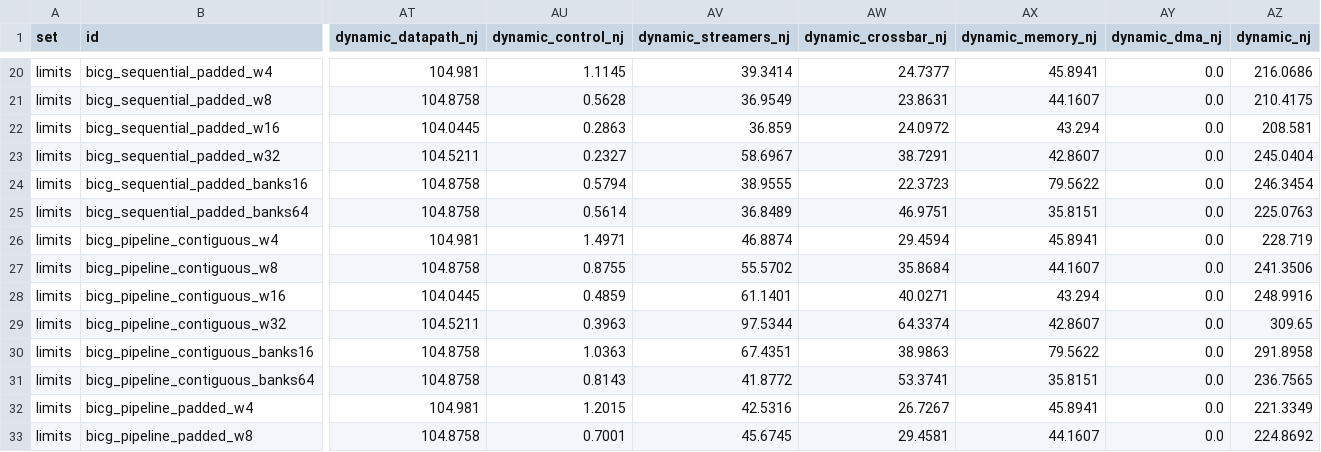
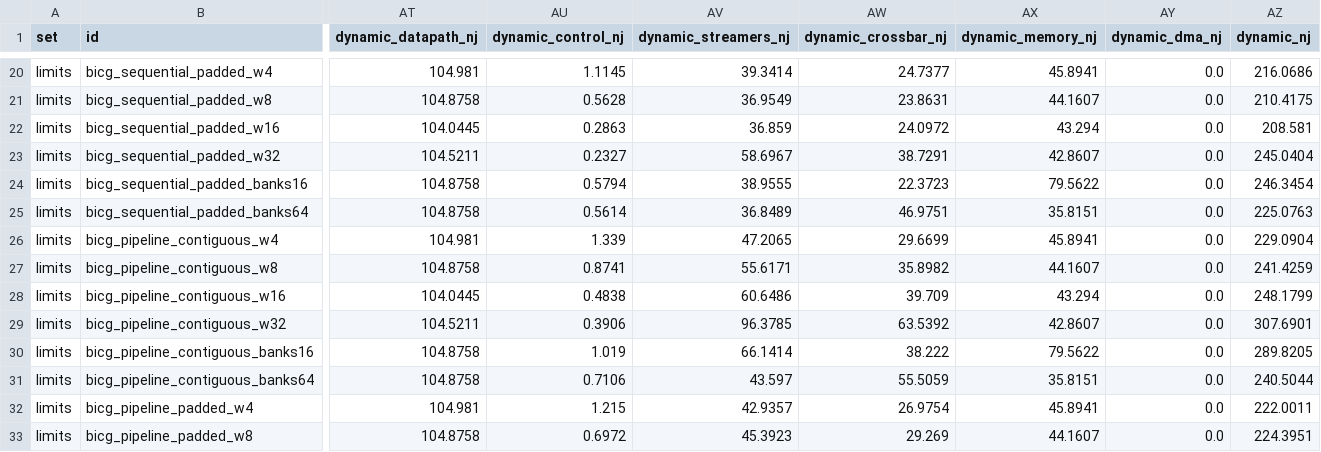
Before and after one commit to KULeuven-MICAS/snax-forge, a CSV file: paper/data/limits.csv, drawn as a sheet; only a part is shown, gaps mark what is left out; the diff covers the shown part only; the diff names each change by its address in the sheet, - before the commit and + after, or states it on an @@ line.

```diff
--- a/paper/data/limits.csv
+++ b/paper/data/limits.csv
-AU26 (dynamic_control_nj): 1.4971
+AU26 (dynamic_control_nj): 1.339
-AV26 (dynamic_streamers_nj): 46.8874
+AV26 (dynamic_streamers_nj): 47.2065
-AW26 (dynamic_crossbar_nj): 29.4594
+AW26 (dynamic_crossbar_nj): 29.6699
-AZ26 (dynamic_nj): 228.719
+AZ26 (dynamic_nj): 229.0904
-AU27 (dynamic_control_nj): 0.8755
+AU27 (dynamic_control_nj): 0.8741
-AV27 (dynamic_streamers_nj): 55.5702
+AV27 (dynamic_streamers_nj): 55.6171
-AW27 (dynamic_crossbar_nj): 35.8684
+AW27 (dynamic_crossbar_nj): 35.8982
-AZ27 (dynamic_nj): 241.3506
+AZ27 (dynamic_nj): 241.4259
-AU28 (dynamic_control_nj): 0.4859
+AU28 (dynamic_control_nj): 0.4838
-AV28 (dynamic_streamers_nj): 61.1401
+AV28 (dynamic_streamers_nj): 60.6486
-AW28 (dynamic_crossbar_nj): 40.0271
+AW28 (dynamic_crossbar_nj): 39.709
-AZ28 (dynamic_nj): 248.9916
+AZ28 (dynamic_nj): 248.1799
-AU29 (dynamic_control_nj): 0.3963
+AU29 (dynamic_control_nj): 0.3906
-AV29 (dynamic_streamers_nj): 97.5344
+AV29 (dynamic_streamers_nj): 96.3785
-AW29 (dynamic_crossbar_nj): 64.3374
+AW29 (dynamic_crossbar_nj): 63.5392
-AZ29 (dynamic_nj): 309.65
+AZ29 (dynamic_nj): 307.6901
-AU30 (dynamic_control_nj): 1.0363
+AU30 (dynamic_control_nj): 1.019
-AV30 (dynamic_streamers_nj): 67.4351
+AV30 (dynamic_streamers_nj): 66.1414
-AW30 (dynamic_crossbar_nj): 38.9863
+AW30 (dynamic_crossbar_nj): 38.222
-AZ30 (dynamic_nj): 291.8958
+AZ30 (dynamic_nj): 289.8205
-AU31 (dynamic_control_nj): 0.8143
+AU31 (dynamic_control_nj): 0.7106
-AV31 (dynamic_streamers_nj): 41.8772
+AV31 (dynamic_streamers_nj): 43.597
-AW31 (dynamic_crossbar_nj): 53.3741
+AW31 (dynamic_crossbar_nj): 55.5059
-AZ31 (dynamic_nj): 236.7565
+AZ31 (dynamic_nj): 240.5044
-AU32 (dynamic_control_nj): 1.2015
+AU32 (dynamic_control_nj): 1.215
-AV32 (dynamic_streamers_nj): 42.5316
+AV32 (dynamic_streamers_nj): 42.9357
-AW32 (dynamic_crossbar_nj): 26.7267
+AW32 (dynamic_crossbar_nj): 26.9754
-AZ32 (dynamic_nj): 221.3349
+AZ32 (dynamic_nj): 222.0011
-AU33 (dynamic_control_nj): 0.7001
+AU33 (dynamic_control_nj): 0.6972
-AV33 (dynamic_streamers_nj): 45.6745
+AV33 (dynamic_streamers_nj): 45.3923
-AW33 (dynamic_crossbar_nj): 29.4581
+AW33 (dynamic_crossbar_nj): 29.269
-AZ33 (dynamic_nj): 224.8692
+AZ33 (dynamic_nj): 224.3951
```
Also changed, not shown: 16 edited cells elsewhere in this file, paper/data/forms.csv.
